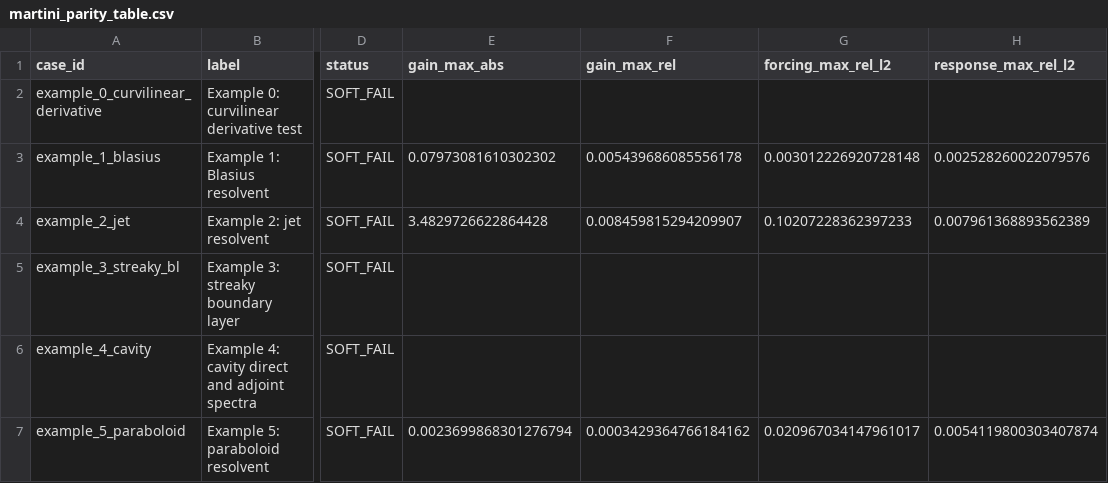
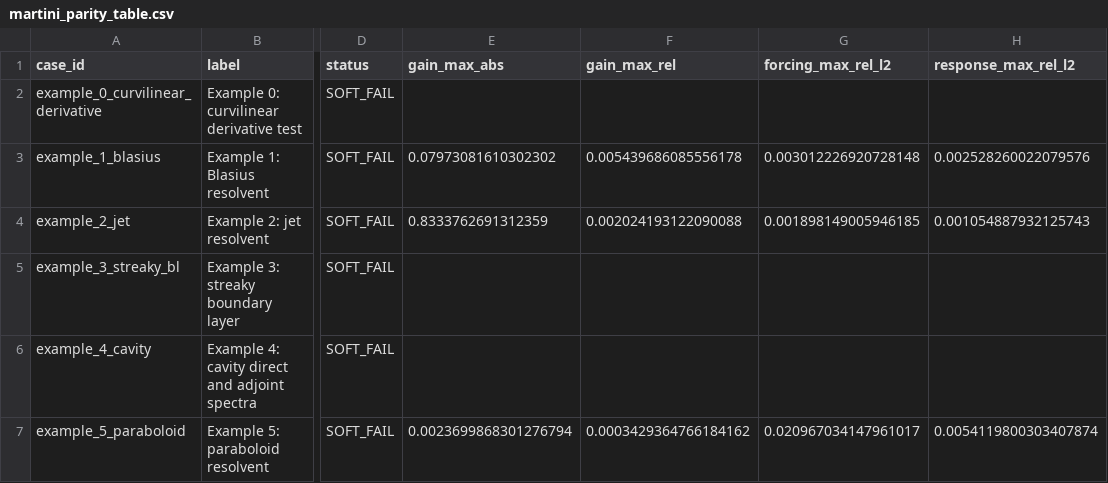
Before and after one commit to openfluids/linstabpy, a CSV file: tools/parity/reports/martini_parity_table.csv, drawn as a sheet; only a part is shown, gaps mark what is left out; the diff names each change by its address in the sheet, - before the commit and + after, or states it on an @@ line.

Commit message:
Fix order-4 pole parity for jet mesh

```diff
--- a/tools/parity/reports/martini_parity_table.csv
+++ b/tools/parity/reports/martini_parity_table.csv
-E4 (gain_max_abs): 3.4829726622864428
+E4 (gain_max_abs): 0.8333762691312359
-F4 (gain_max_rel): 0.008459815294209907
+F4 (gain_max_rel): 0.002024193122090088
-G4 (forcing_max_rel_l2): 0.10207228362397233
+G4 (forcing_max_rel_l2): 0.001898149005946185
-H4 (response_max_rel_l2): 0.007961368893562389
+H4 (response_max_rel_l2): 0.001054887932125743
```
Also changed, not shown: 4 other files.
